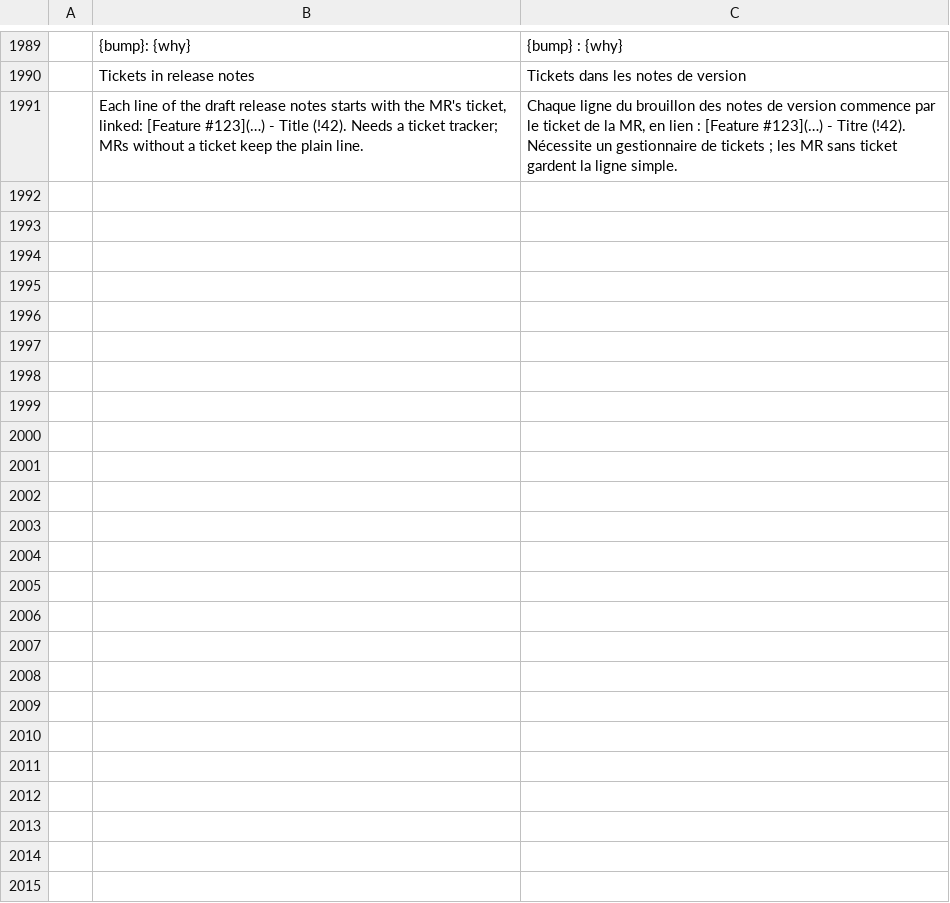
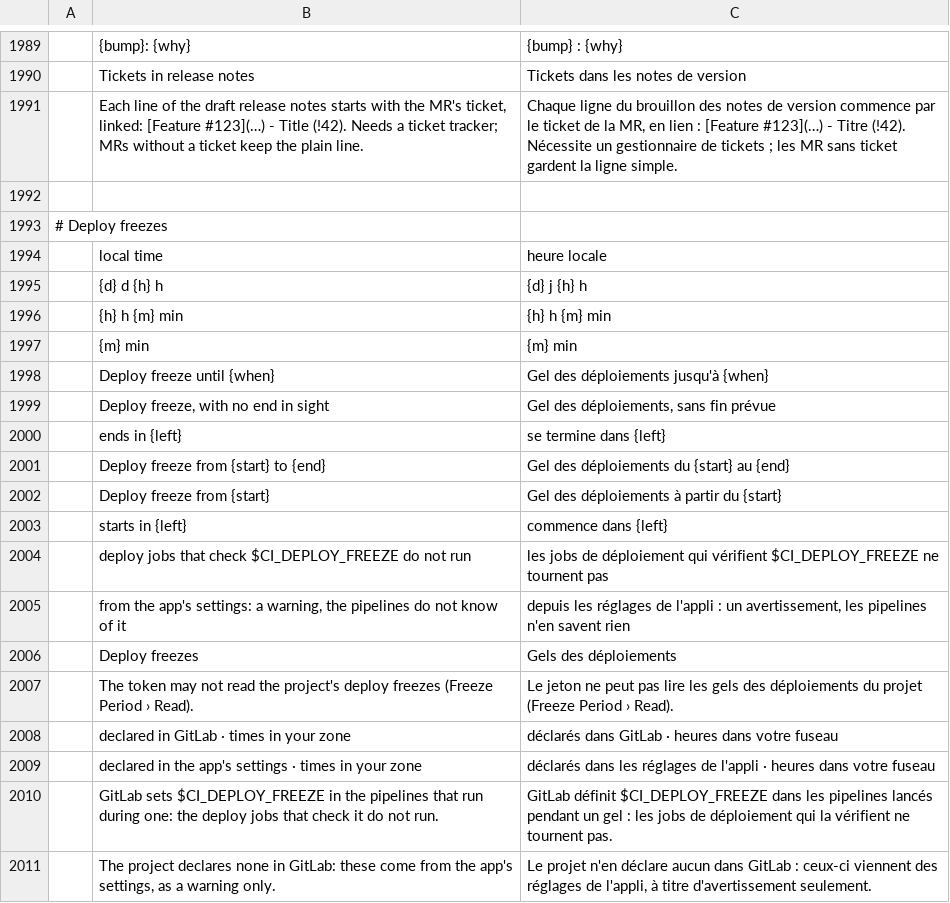
Before and after one commit to julien-langlois/gitlab-tracker, a TSV file: gitlab-tracker/i18n/fr.tsv, drawn as a sheet; only a part is shown, gaps mark what is left out; the diff covers the shown part only; the diff names each change by its address in the sheet, - before the commit and + after, or states it on an @@ line.

Commit message:
feat(gui): deploy freezes from GitLab, or from the app's settings, on Promote, Environments and Today

```diff
--- a/gitlab-tracker/i18n/fr.tsv
+++ b/gitlab-tracker/i18n/fr.tsv
+row 1992: (empty)
+row 1993: # Deploy freezes
+row 1994:  | local time | heure locale
+row 1995:  | {d} d {h} h | {d} j {h} h
+row 1996:  | {h} h {m} min | {h} h {m} min
+row 1997:  | {m} min | {m} min
+row 1998:  | Deploy freeze until {when} | Gel des déploiements jusqu'à {when}
+row 1999:  | Deploy freeze, with no end in sight | Gel des déploiements, sans fin prévue
+row 2000:  | ends in {left} | se termine dans {left}
+row 2001:  | Deploy freeze from {start} to {end} | Gel des déploiements du {start} au {end}
+row 2002:  | Deploy freeze from {start} | Gel des déploiements à partir du {start}
+row 2003:  | starts in {left} | commence dans {left}
+row 2004:  | deploy jobs that check $CI_DEPLOY_FREEZE do not run | les jobs de déploiement qui vérifient $CI_DEPLOY_FREEZE ne tournent pas
+row 2005:  | from the app's settings: a warning, the pipelines do not know of it | depuis les réglages de l'appli : un avertissement, les pipelines n'en savent rien
+row 2006:  | Deploy freezes | Gels des déploiements
+row 2007:  | The token may not read the project's deploy freezes (Freeze Period › Read). | Le jeton ne peut pas lire les gels des déploiements du projet (Freeze Period › Read).
+row 2008:  | declared in GitLab · times in your zone | déclarés dans GitLab · heures dans votre fuseau
+row 2009:  | declared in the app's settings · times in your zone | déclarés dans les réglages de l'appli · heures dans votre fuseau
+row 2010:  | GitLab sets $CI_DEPLOY_FREEZE in the pipelines that run during one: the deploy jobs that check it do not run. | GitLab définit $CI_DEPLOY_FREEZE dans les pipelines lancés pendant un gel : les jobs de déploiement qui la vérifient ne tournent pas.
+row 2011:  | The project declares none in GitLab: these come from the app's settings, as a warning only. | Le projet n'en déclare aucun dans GitLab : ceux-ci viennent des réglages de l'appli, à titre d'avertissement seulement.
```
Also changed, not shown: 10 added rows elsewhere in this file, gitlab-tracker/i18n/de.tsv, gitlab-tracker/i18n/es.tsv, 31 other files.
